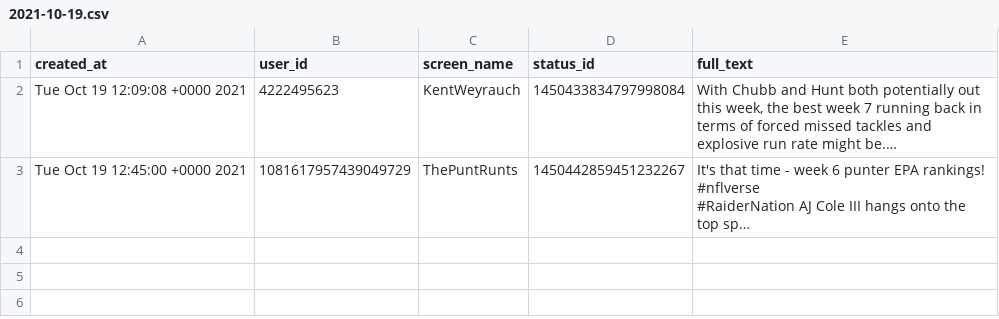
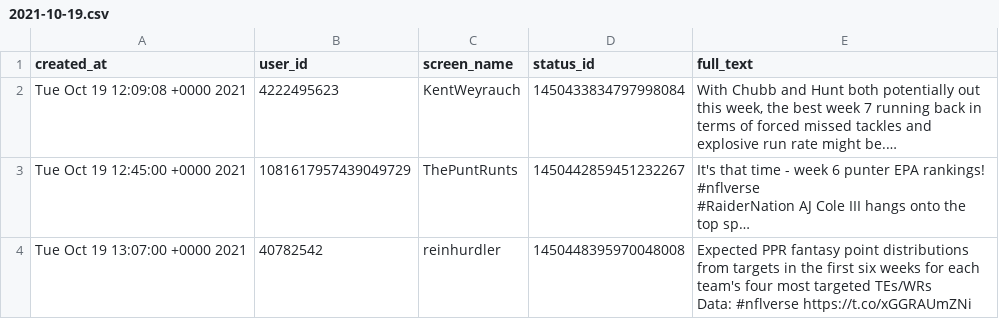
Before and after one commit to nflverse/nflversetweets, a CSV file: data/2021-10-19.csv, drawn as a sheet; long unchanged cells end in …; ↵ is a line break in a cell; the diff names each change by its address in the sheet, - before the commit and + after, or states it on an @@ line.

```diff
--- a/data/2021-10-19.csv
+++ b/data/2021-10-19.csv
+row 4: Tue Oct 19 13:07:00 +0000 2021 | 40782542 | reinhurdler | 1450448395970048008 | Expected PPR fantasy point distributions from targets in the first six weeks for each team's four most targeted TEs/WRs ↵ Data: #nflverse https://t.co/xGGRAUmZNi
```
Also changed, not shown: 1 other file.
